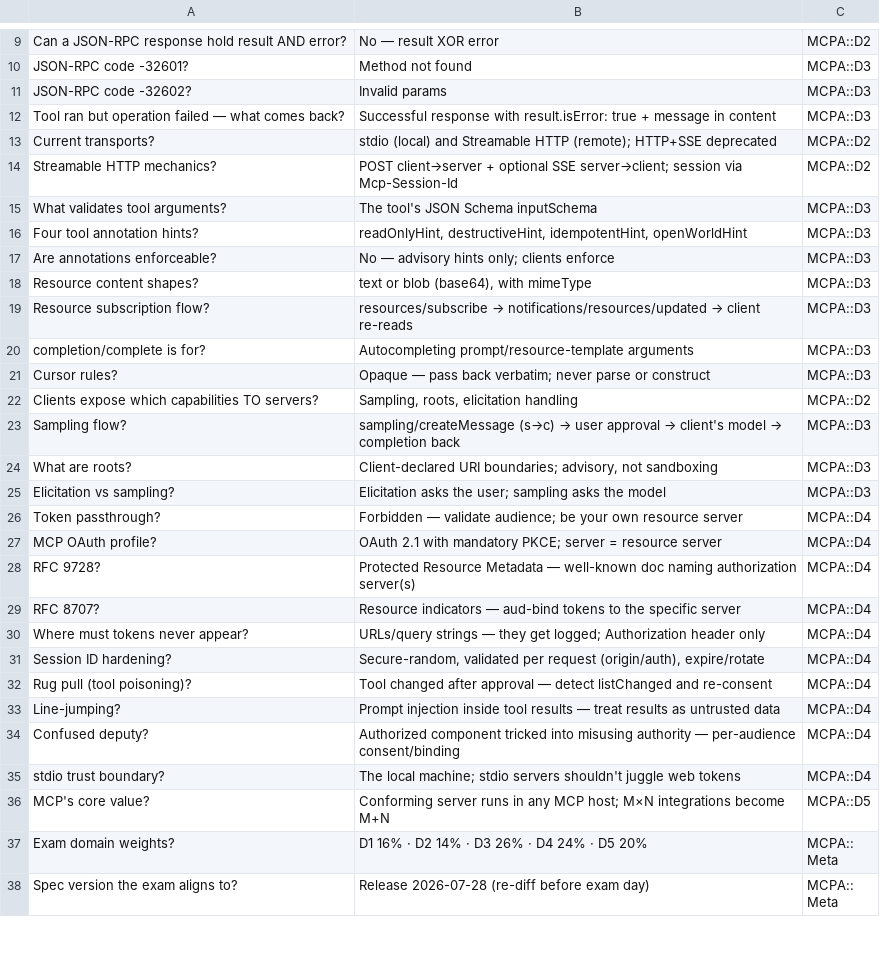
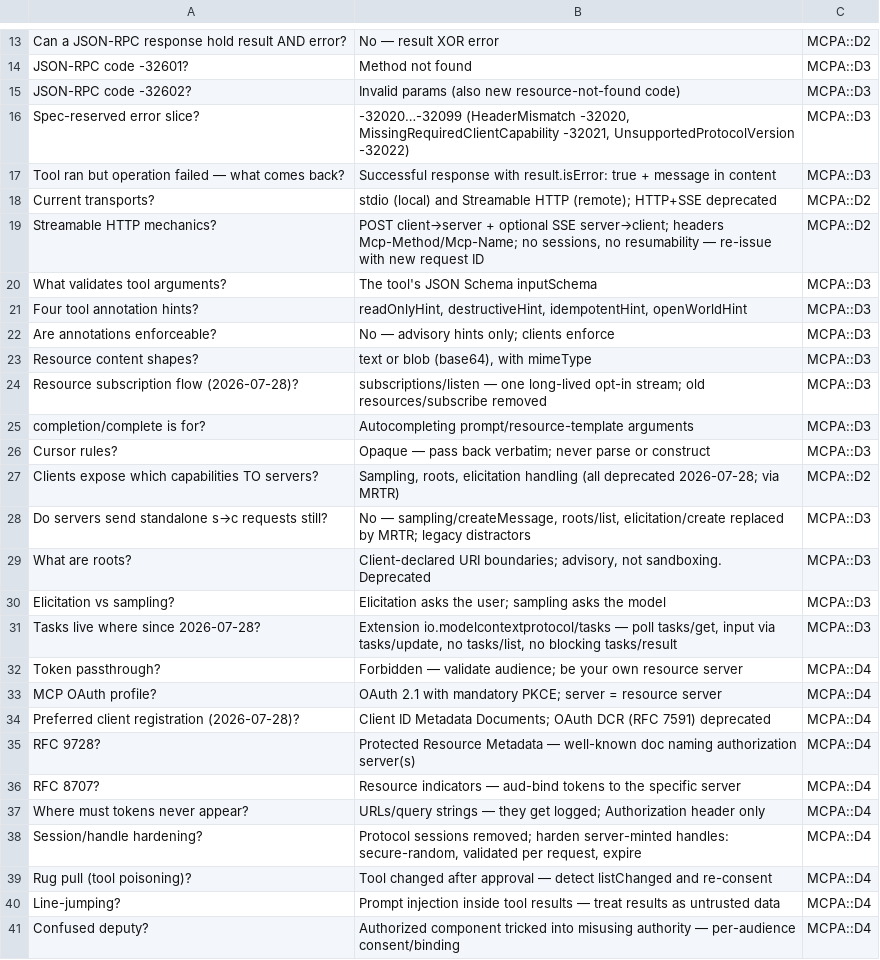
Before and after one commit to acailic/mcpa-cert-prep, a TSV file: anki/MCPA_Anki.tsv, drawn as a sheet; only a part is shown, gaps mark what is left out; the shorter side is filled out with more unchanged rows; the diff covers the shown part only.

```diff
--- a/anki/MCPA_Anki.tsv
+++ b/anki/MCPA_Anki.tsv
@@ -10,6 +14,7 @@ Can a JSON-RPC response hold result AND error?	No — result XOR error	MCPA::D2
 JSON-RPC code -32601?	Method not found	MCPA::D3
-JSON-RPC code -32602?	Invalid params	MCPA::D3
+JSON-RPC code -32602?	Invalid params (also new resource-not-found code)	MCPA::D3
+Spec-reserved error slice?	-32020…-32099 (HeaderMismatch -32020, MissingRequiredClientCapability -32021, UnsupportedProtocolVersion -32022)	MCPA::D3
 Tool ran but operation failed — what comes back?	Successful response with result.isError: true + message in content	MCPA::D3
 Current transports?	stdio (local) and Streamable HTTP (remote); HTTP+SSE deprecated	MCPA::D2
-Streamable HTTP mechanics?	POST client→server + optional SSE server→client; session via Mcp-Session-Id	MCPA::D2
+Streamable HTTP mechanics?	POST client→server + optional SSE server→client; headers Mcp-Method/Mcp-Name; no sessions, no resumability — re-issue with new request ID	MCPA::D2
 What validates tool arguments?	The tool's JSON Schema inputSchema	MCPA::D3
@@ -18,11 +23,13 @@ Are annotations enforceable?	No — advisory hints only; clients enforce	MCPA::D
 Resource content shapes?	text or blob (base64), with mimeType	MCPA::D3
-Resource subscription flow?	resources/subscribe → notifications/resources/updated → client re-reads	MCPA::D3
+Resource subscription flow (2026-07-28)?	subscriptions/listen — one long-lived opt-in stream; old resources/subscribe removed	MCPA::D3
 completion/complete is for?	Autocompleting prompt/resource-template arguments	MCPA::D3
 Cursor rules?	Opaque — pass back verbatim; never parse or construct	MCPA::D3
-Clients expose which capabilities TO servers?	Sampling, roots, elicitation handling	MCPA::D2
-Sampling flow?	sampling/createMessage (s→c) → user approval → client's model → completion back	MCPA::D3
-What are roots?	Client-declared URI boundaries; advisory, not sandboxing	MCPA::D3
+Clients expose which capabilities TO servers?	Sampling, roots, elicitation handling (all deprecated 2026-07-28; via MRTR)	MCPA::D2
+Do servers send standalone s→c requests still?	No — sampling/createMessage, roots/list, elicitation/create replaced by MRTR; legacy distractors	MCPA::D3
+What are roots?	Client-declared URI boundaries; advisory, not sandboxing. Deprecated	MCPA::D3
 Elicitation vs sampling?	Elicitation asks the user; sampling asks the model	MCPA::D3
+Tasks live where since 2026-07-28?	Extension io.modelcontextprotocol/tasks — poll tasks/get, input via tasks/update, no tasks/list, no blocking tasks/result	MCPA::D3
 Token passthrough?	Forbidden — validate audience; be your own resource server	MCPA::D4
 MCP OAuth profile?	OAuth 2.1 with mandatory PKCE; server = resource server	MCPA::D4
+Preferred client registration (2026-07-28)?	Client ID Metadata Documents; OAuth DCR (RFC 7591) deprecated	MCPA::D4
 RFC 9728?	Protected Resource Metadata — well-known doc naming authorization server(s)	MCPA::D4
@@ -30,3 +37,3 @@ RFC 8707?	Resource indicators — aud-bind tokens to the specific server	MCPA::D
 Where must tokens never appear?	URLs/query strings — they get logged; Authorization header only	MCPA::D4
-Session ID hardening?	Secure-random, validated per request (origin/auth), expire/rotate	MCPA::D4
+Session/handle hardening?	Protocol sessions removed; harden server-minted handles: secure-random, validated per request, expire	MCPA::D4
 Rug pull (tool poisoning)?	Tool changed after approval — detect listChanged and re-consent	MCPA::D4
```
Also changed, not shown: 6 added rows, 2 removed rows and 5 edited cells elsewhere in this file, 15 other files.
